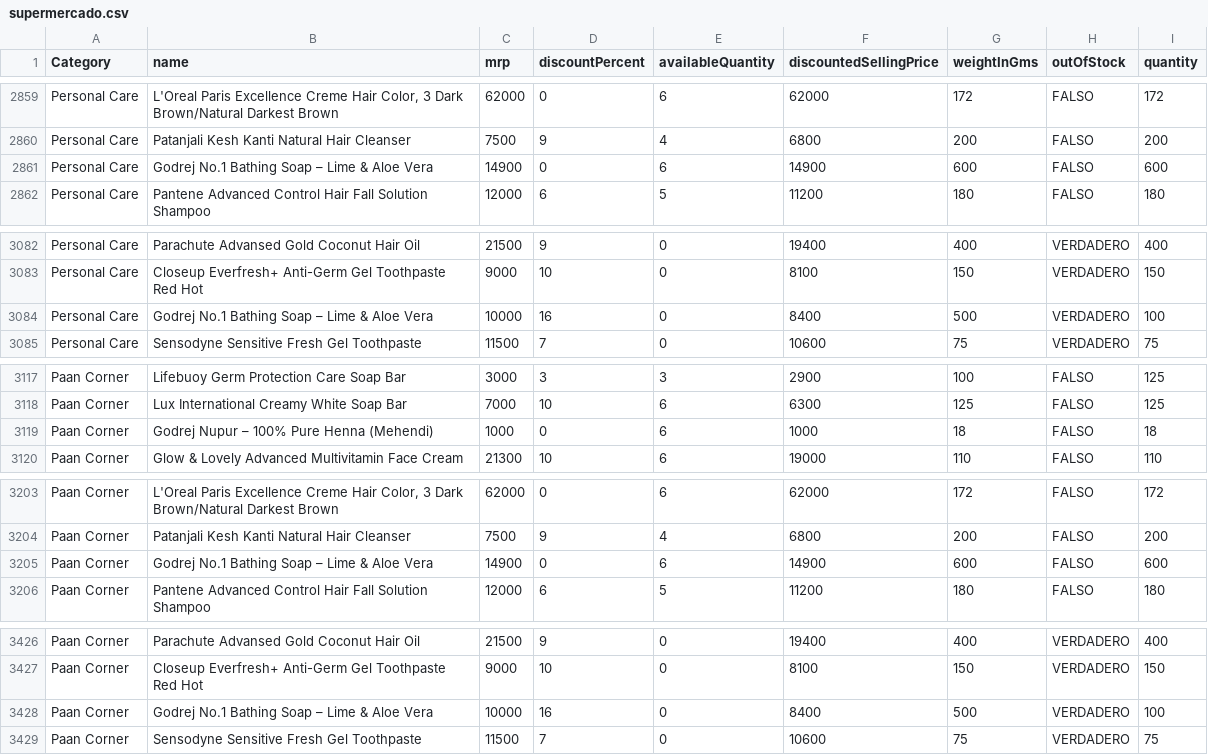
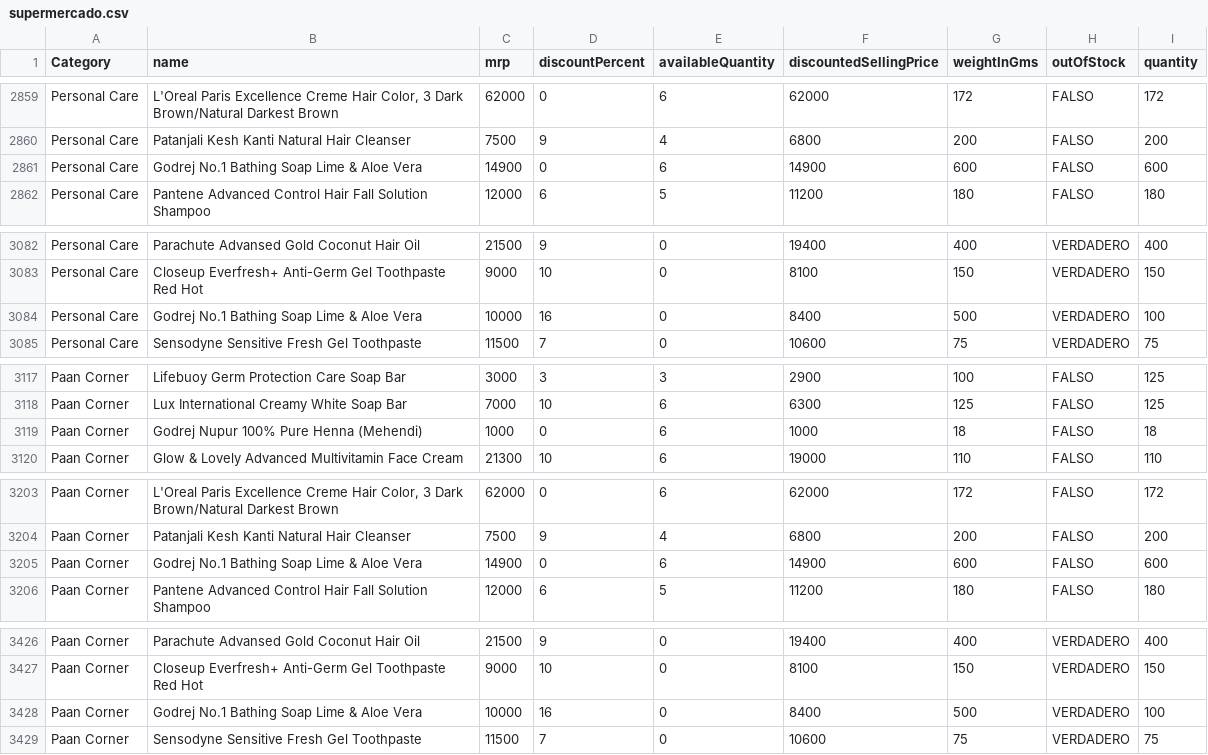
Before and after one commit to Emax1/DataMining4, a CSV file: supermercado.csv, drawn as a sheet; only a part is shown, gaps mark what is left out; the diff covers the shown part only; the diff names each change by its address in the sheet, - before the commit and + after, or states it on an @@ line.

```diff
--- a/supermercado.csv
+++ b/supermercado.csv
-B2861 (name): Godrej No.1 Bathing Soap – Lime & Aloe Vera
+B2861 (name): Godrej No.1 Bathing Soap Lime & Aloe Vera
-B3084 (name): Godrej No.1 Bathing Soap – Lime & Aloe Vera
+B3084 (name): Godrej No.1 Bathing Soap Lime & Aloe Vera
-B3119 (name): Godrej Nupur – 100% Pure Henna (Mehendi)
+B3119 (name): Godrej Nupur 100% Pure Henna (Mehendi)
-B3205 (name): Godrej No.1 Bathing Soap – Lime & Aloe Vera
+B3205 (name): Godrej No.1 Bathing Soap Lime & Aloe Vera
-B3428 (name): Godrej No.1 Bathing Soap – Lime & Aloe Vera
+B3428 (name): Godrej No.1 Bathing Soap Lime & Aloe Vera
```
Also changed, not shown: 10 edited cells elsewhere in this file.
